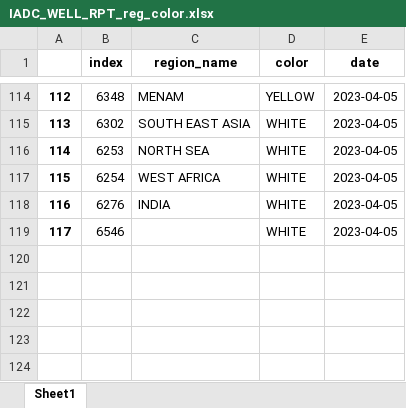
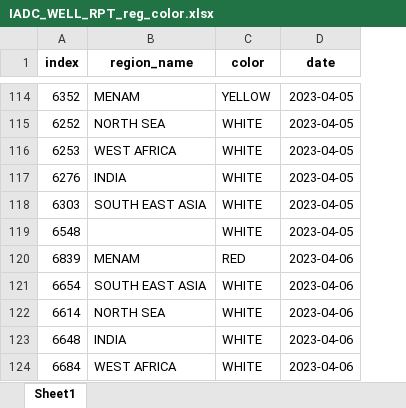
Before and after one commit to DEPTHJOURNEY/Automated-Offset-well-analysis, an Excel workbook: IADC_WELL_RPT_reg_color.xlsx, sheet Sheet1, drawn as a sheet; only a part is shown, gaps mark what is left out; values as stored, in another font and other column widths than the file's, no borders; removed rows and columns are numbered as before the commit, all else as after; the diff covers the shown part only; the diff names each change by its address in the sheet, - before the commit and + after, or states it on an @@ line.

```diff
--- a/IADC_WELL_RPT_reg_color.xlsx (sheet Sheet1)
+++ b/IADC_WELL_RPT_reg_color.xlsx (sheet Sheet1)
-column A, rows 114-116: 112 | 113 | 114; rows 118-119: 116 | 117
-A114 (index): 6348
+A114 (index): 6352
-A115 (index): 6302
+A115 (index): 6252
-B115 (region_name): SOUTH EAST ASIA
+B115 (region_name): NORTH SEA
-B116 (region_name): NORTH SEA
+B116 (region_name): WEST AFRICA
-row 117: 115 | 6254 | WEST AFRICA | WHITE | 2023-04-05
+row 118: 6303 | SOUTH EAST ASIA | WHITE | 2023-04-05
-A119 (index): 6546
+A119 (index): 6548
+row 120: 6839 | MENAM | RED | 2023-04-06
+row 121: 6654 | SOUTH EAST ASIA | WHITE | 2023-04-06
+row 122: 6614 | NORTH SEA | WHITE | 2023-04-06
+row 123: 6648 | INDIA | WHITE | 2023-04-06
+row 124: 6684 | WEST AFRICA | WHITE | 2023-04-06
```
Also changed, not shown: 46 moved rows elsewhere in this sheet, IADC_WELL_RPT_rig_color.xlsx, IADC_WELL_RPT_test.xlsx.
